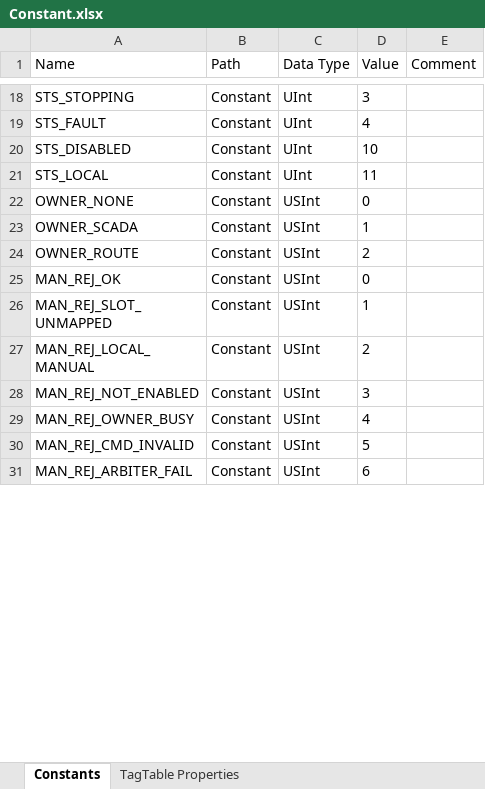
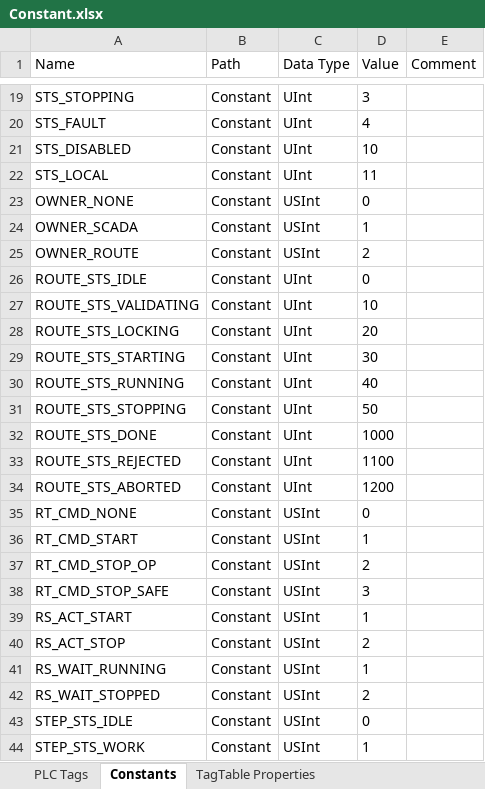
Before and after one commit to micom7/tia_repo, an Excel workbook: Constant.xlsx, sheet Constants, drawn as a sheet; only a part is shown, gaps mark what is left out; the shorter side is filled out with more unchanged rows; values as stored, in another font and other column widths than the file's, no borders; the diff covers the shown part only; the diff names each change by its address in the sheet, - before the commit and + after, or states it on an @@ line.

```diff
--- a/Constant.xlsx (sheet Constants)
+++ b/Constant.xlsx (sheet Constants)
+sheet tab: PLC Tags
+row 26: ROUTE_STS_IDLE | Constant | UInt | 0
+row 27: ROUTE_STS_VALIDATING | Constant | UInt | 10
+row 28: ROUTE_STS_LOCKING | Constant | UInt | 20
+row 29: ROUTE_STS_STARTING | Constant | UInt | 30
+row 30: ROUTE_STS_RUNNING | Constant | UInt | 40
+row 31: ROUTE_STS_STOPPING | Constant | UInt | 50
+row 32: ROUTE_STS_DONE | Constant | UInt | 1000
+row 33: ROUTE_STS_REJECTED | Constant | UInt | 1100
+row 34: ROUTE_STS_ABORTED | Constant | UInt | 1200
+row 35: RT_CMD_NONE | Constant | USInt | 0
+row 36: RT_CMD_START | Constant | USInt | 1
+row 37: RT_CMD_STOP_OP | Constant | USInt | 2
+row 38: RT_CMD_STOP_SAFE | Constant | USInt | 3
+row 39: RS_ACT_START | Constant | USInt | 1
+row 40: RS_ACT_STOP | Constant | USInt | 2
+row 41: RS_WAIT_RUNNING | Constant | USInt | 1
+row 42: RS_WAIT_STOPPED | Constant | USInt | 2
+row 43: STEP_STS_IDLE | Constant | USInt | 0
+row 44: STEP_STS_WORK | Constant | USInt | 1
```
Also changed, not shown: 23 added rows, 5 removed rows, 11 moved rows and 9 edited cells elsewhere in this sheet, 1 other file.
